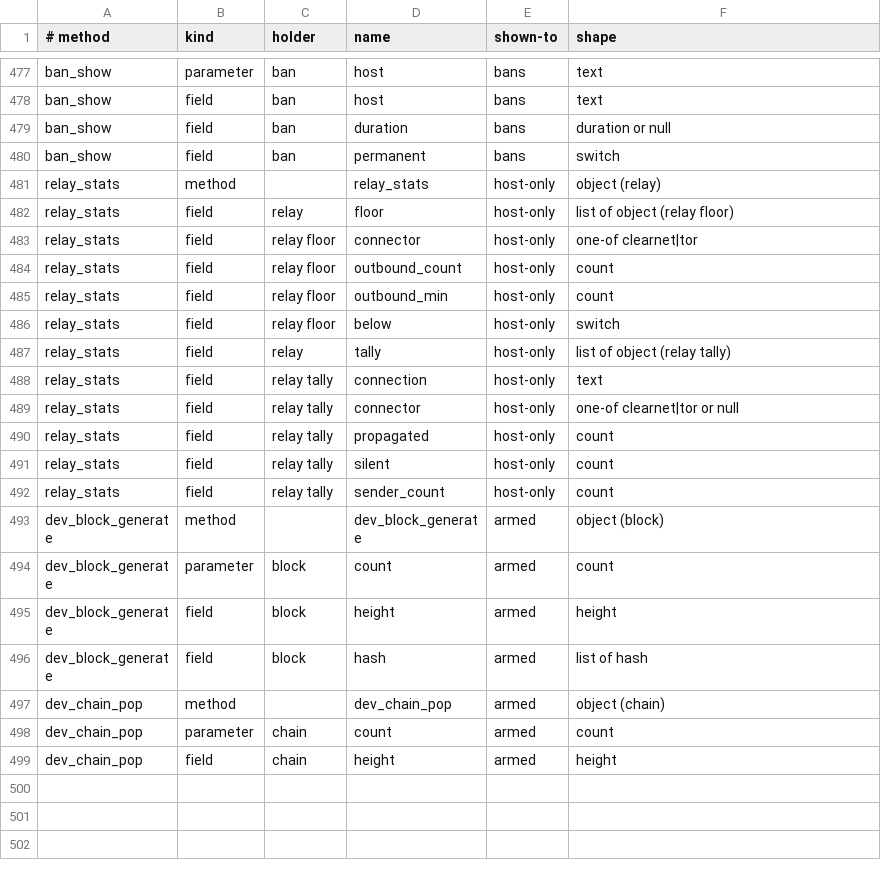
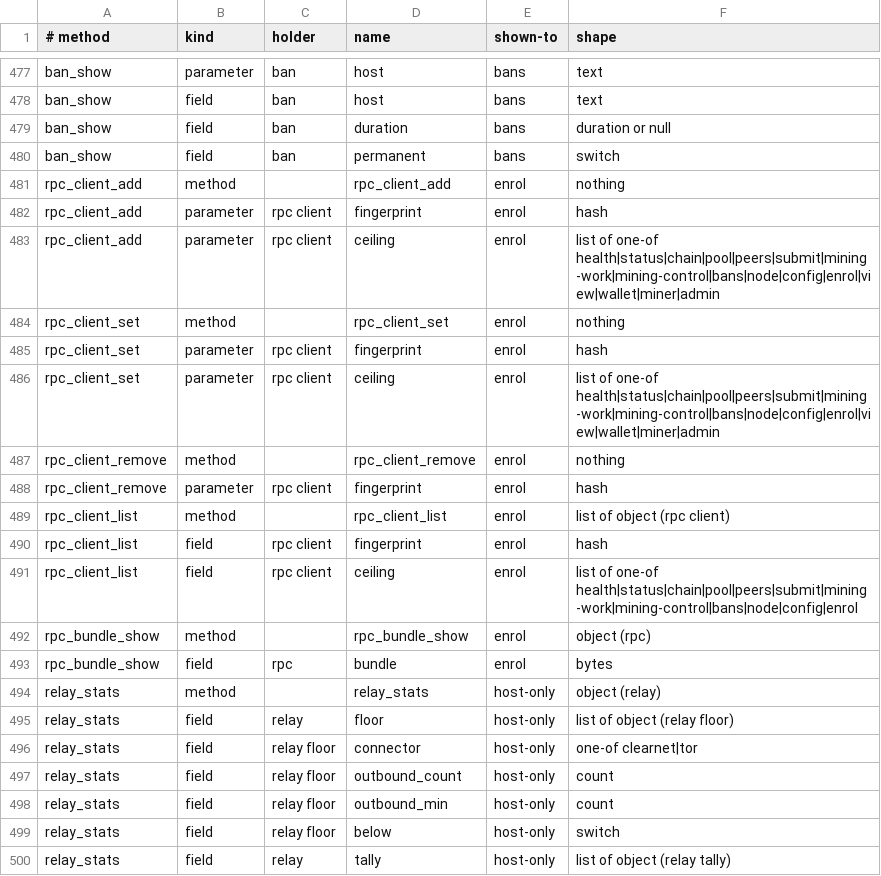
Before and after one commit to Shekyl-Foundation/shekyl-core, a TSV file: docs/generated/rpc_wire_schema.tsv, drawn as a sheet; only a part is shown, gaps mark what is left out; the shorter side is filled out with more unchanged rows; the diff names each change by its address in the sheet, - before the commit and + after, or states it on an @@ line.

Commit message:
rpc-types: enrolment's five methods at CORE_RPC_VERSION 4.4 (IG-Q87)
`rpc_client_add`, `rpc_client_set`, `rpc_client_remove`,
`rpc_client_list` and `rpc_bundle_show`, each under the `enrol` grant.
A ceiling is named by grant and preset keywords (`CeilingWord`, which
expands to its grants) and listed as its expanded grants
(`GrantName`), never as a preset's name. `rpc_bundle_show` replies the
daemon's public bundle as bytes.

The schema is regenerated; the ten vectors are written by hand from
IG-Q87, and the vector census is 110 files for 47 rows.

```diff
--- a/docs/generated/rpc_wire_schema.tsv
+++ b/docs/generated/rpc_wire_schema.tsv
+row 481: rpc_client_add | method |  | rpc_client_add | enrol | nothing
+row 482: rpc_client_add | parameter | rpc client | fingerprint | enrol | hash
+row 483: rpc_client_add | parameter | rpc client | ceiling | enrol | list of one-of health|status|chain|pool|peers|submit|mining-work|mining-control|bans|node|config|enrol|view|wallet|miner|admin
+row 484: rpc_client_set | method |  | rpc_client_set | enrol | nothing
+row 485: rpc_client_set | parameter | rpc client | fingerprint | enrol | hash
+row 486: rpc_client_set | parameter | rpc client | ceiling | enrol | list of one-of health|status|chain|pool|peers|submit|mining-work|mining-control|bans|node|config|enrol|view|wallet|miner|admin
+row 487: rpc_client_remove | method |  | rpc_client_remove | enrol | nothing
+row 488: rpc_client_remove | parameter | rpc client | fingerprint | enrol | hash
+row 489: rpc_client_list | method |  | rpc_client_list | enrol | list of object (rpc client)
+row 490: rpc_client_list | field | rpc client | fingerprint | enrol | hash
+row 491: rpc_client_list | field | rpc client | ceiling | enrol | list of one-of health|status|chain|pool|peers|submit|mining-work|mining-control|bans|node|config|enrol
+row 492: rpc_bundle_show | method |  | rpc_bundle_show | enrol | object (rpc)
+row 493: rpc_bundle_show | field | rpc | bundle | enrol | bytes
```
Also changed, not shown: 14 other files.
